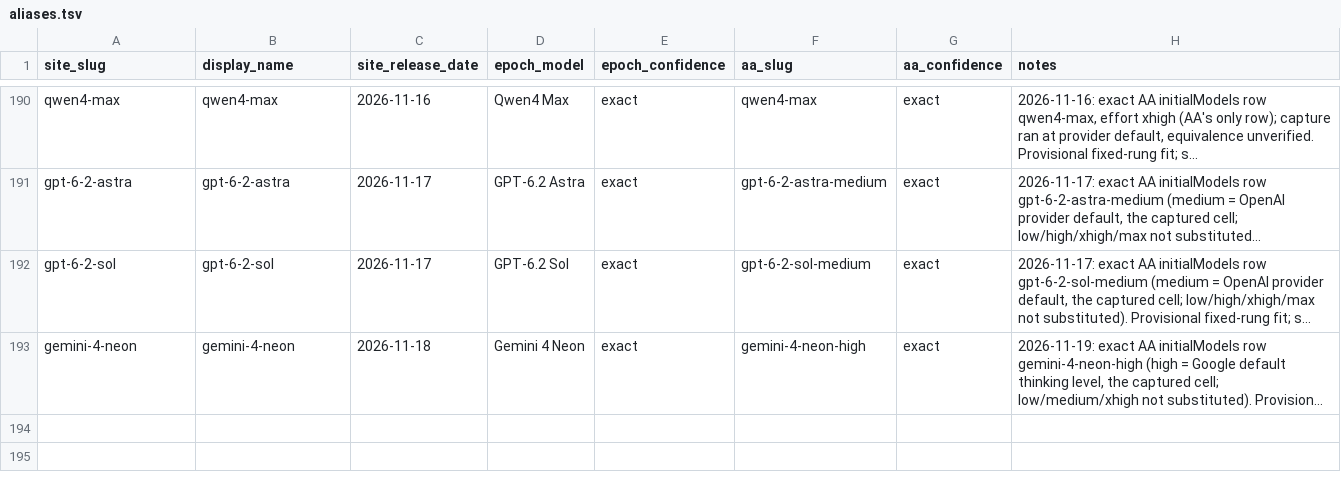
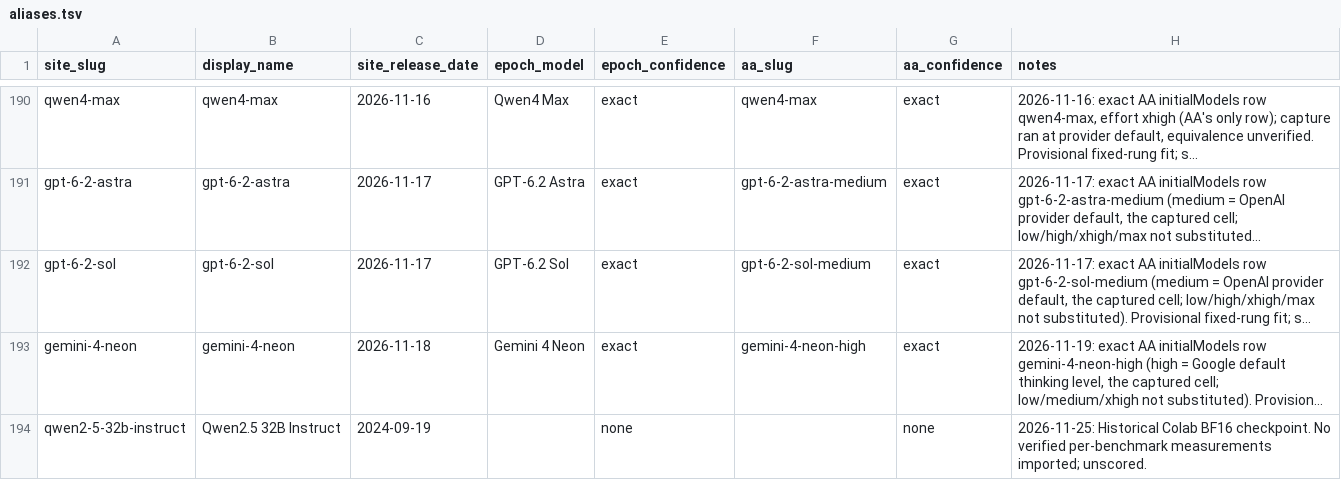
Before and after one commit to swombat/model-personality-analysis-corpus, a TSV file: internal/capability-ladder/aliases.tsv, drawn as a sheet; only a part is shown, gaps mark what is left out; long unchanged cells end in …; the diff names each change by its address in the sheet, - before the commit and + after, or states it on an @@ line.

Commit message:
Publish Qwen2.5-32B profile, samples, editorial and map position

```diff
--- a/internal/capability-ladder/aliases.tsv
+++ b/internal/capability-ladder/aliases.tsv
+row 194: qwen2-5-32b-instruct | Qwen2.5 32B Instruct | 2024-09-19 |  | none |  | none | 2026-11-25: Historical Colab BF16 checkpoint. No verified per-benchmark measurements imported; unscored.
```
Also changed, not shown: 12 other files.
